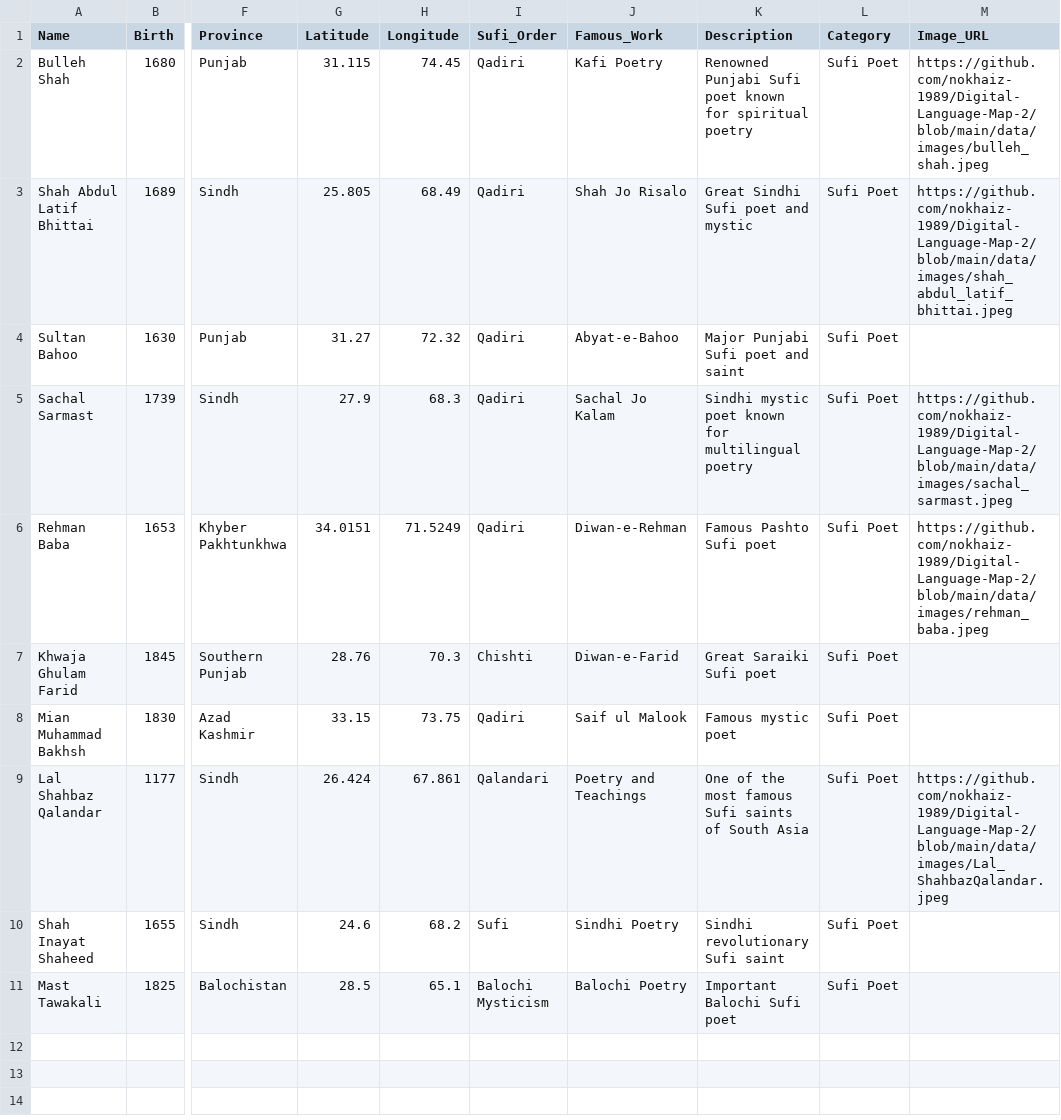
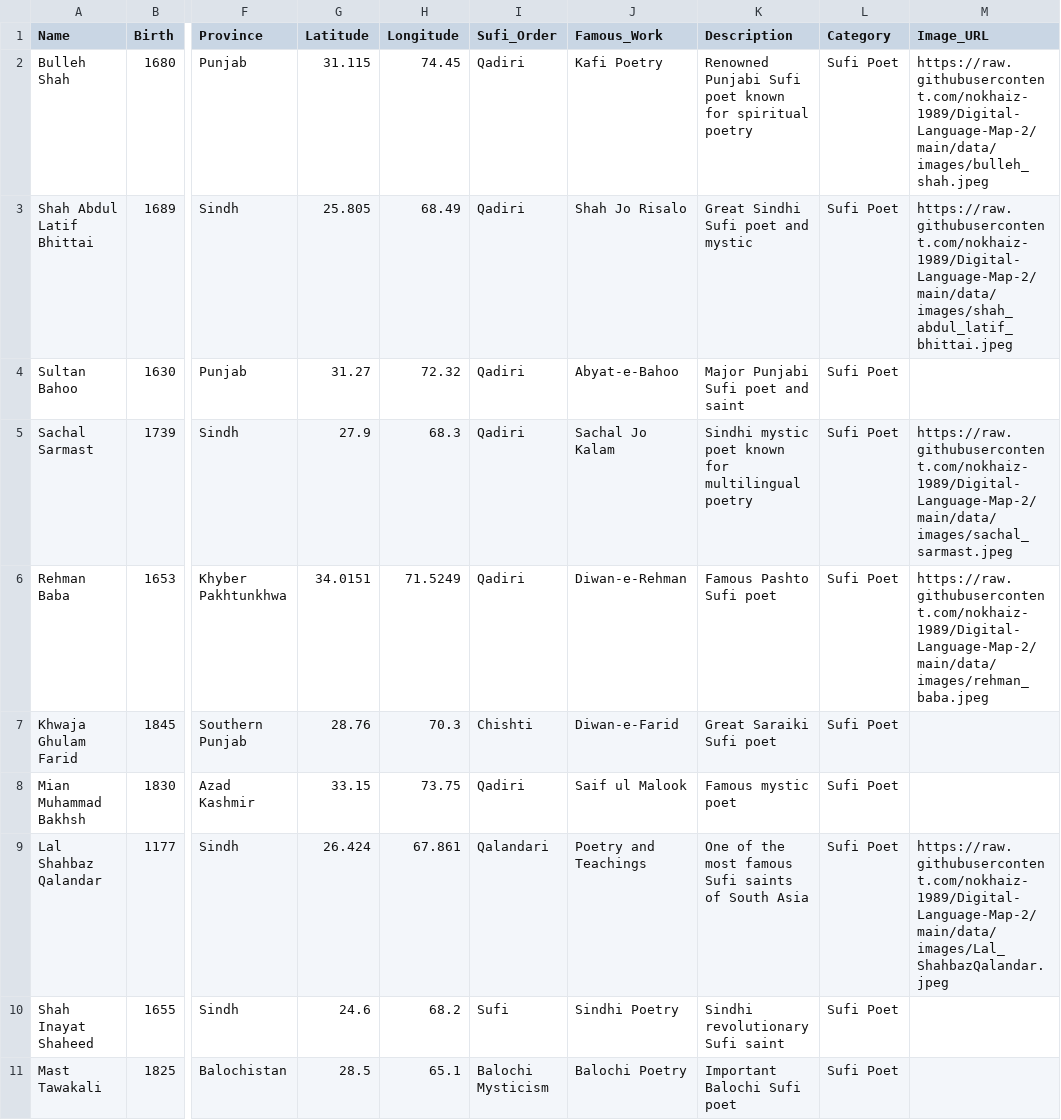
Before and after one commit to nokhaiz-1989/Digital-Language-Map-2, a CSV file: data/cultural_sites.csv, drawn as a sheet; only a part is shown, gaps mark what is left out; the diff names each change by its address in the sheet, - before the commit and + after, or states it on an @@ line.

Commit message:
cultural_sites.csv

```diff
--- a/data/cultural_sites.csv
+++ b/data/cultural_sites.csv
-M2 (Image_URL): https://github.com/nokhaiz-1989/Digital-Language-Map-2/blob/main/data/images/bulleh_shah.jpeg
+M2 (Image_URL): https://raw.githubusercontent.com/nokhaiz-1989/Digital-Language-Map-2/main/data/images/bulleh_shah.jpeg
-M3 (Image_URL): https://github.com/nokhaiz-1989/Digital-Language-Map-2/blob/main/data/images/shah_abdul_latif_bhittai.jpeg
+M3 (Image_URL): https://raw.githubusercontent.com/nokhaiz-1989/Digital-Language-Map-2/main/data/images/shah_abdul_latif_bhittai.jpeg
-M5 (Image_URL): https://github.com/nokhaiz-1989/Digital-Language-Map-2/blob/main/data/images/sachal_sarmast.jpeg
+M5 (Image_URL): https://raw.githubusercontent.com/nokhaiz-1989/Digital-Language-Map-2/main/data/images/sachal_sarmast.jpeg
-M6 (Image_URL): https://github.com/nokhaiz-1989/Digital-Language-Map-2/blob/main/data/images/rehman_baba.jpeg
+M6 (Image_URL): https://raw.githubusercontent.com/nokhaiz-1989/Digital-Language-Map-2/main/data/images/rehman_baba.jpeg
-M9 (Image_URL): https://github.com/nokhaiz-1989/Digital-Language-Map-2/blob/main/data/images/Lal_ShahbazQalandar.jpeg
+M9 (Image_URL): https://raw.githubusercontent.com/nokhaiz-1989/Digital-Language-Map-2/main/data/images/Lal_ShahbazQalandar.jpeg
```
